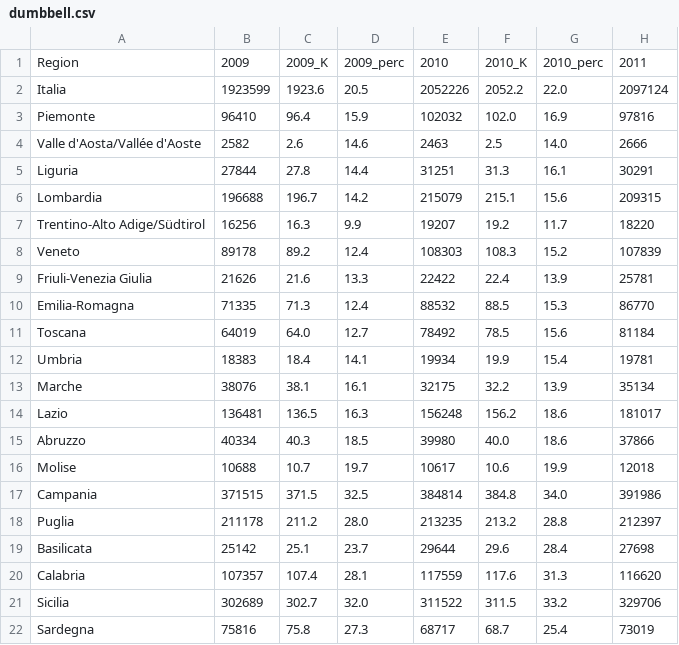
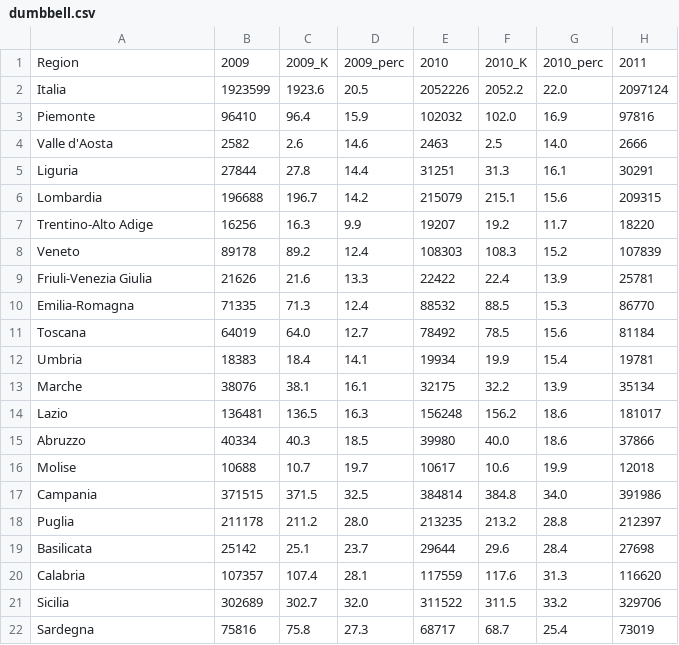
Before and after one commit to VittorioBartolomeoSecondin/DVISProject-CAValli_Team, a CSV file: data/story3/dumbbell.csv, drawn as a sheet; only a part is shown; the diff names each change by its address in the sheet, - before the commit and + after, or states it on an @@ line.

Commit message:
Update dumbbell.csv

```diff
--- a/data/story3/dumbbell.csv
+++ b/data/story3/dumbbell.csv
-A4: Valle d'Aosta/Vallée d'Aoste
+A4: Valle d'Aosta
-A7: Trentino-Alto Adige/Südtirol
+A7: Trentino-Alto Adige
```
